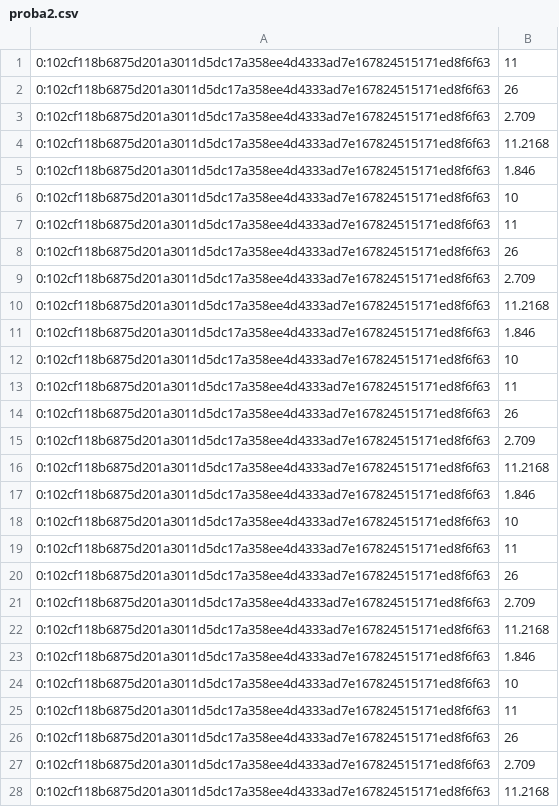
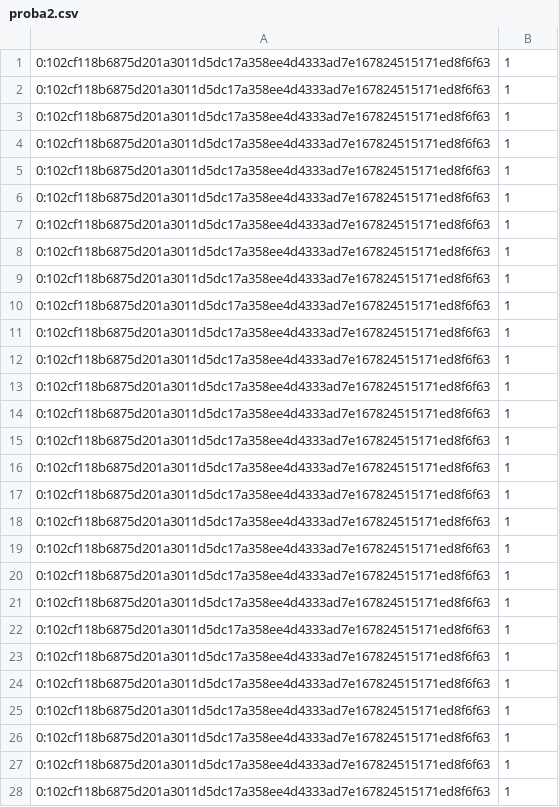
Before and after one commit to snjava1195/EverscaleAirdrop, a CSV file: proba2.csv, drawn as a sheet; only a part is shown; the diff covers the shown part only.

```diff
--- a/proba2.csv
+++ b/proba2.csv
@@ -1,28 +1,28 @@
-0:102cf118b6875d201a3011d5dc17a358ee4d4333ad7e167824515171ed8f6f63,11
-0:102cf118b6875d201a3011d5dc17a358ee4d4333ad7e167824515171ed8f6f63,26
-0:102cf118b6875d201a3011d5dc17a358ee4d4333ad7e167824515171ed8f6f63,2.709
-0:102cf118b6875d201a3011d5dc17a358ee4d4333ad7e167824515171ed8f6f63,11.2168
-0:102cf118b6875d201a3011d5dc17a358ee4d4333ad7e167824515171ed8f6f63,1.846
-0:102cf118b6875d201a3011d5dc17a358ee4d4333ad7e167824515171ed8f6f63,10
-0:102cf118b6875d201a3011d5dc17a358ee4d4333ad7e167824515171ed8f6f63,11
-0:102cf118b6875d201a3011d5dc17a358ee4d4333ad7e167824515171ed8f6f63,26
-0:102cf118b6875d201a3011d5dc17a358ee4d4333ad7e167824515171ed8f6f63,2.709
-0:102cf118b6875d201a3011d5dc17a358ee4d4333ad7e167824515171ed8f6f63,11.2168
-0:102cf118b6875d201a3011d5dc17a358ee4d4333ad7e167824515171ed8f6f63,1.846
-0:102cf118b6875d201a3011d5dc17a358ee4d4333ad7e167824515171ed8f6f63,10
-0:102cf118b6875d201a3011d5dc17a358ee4d4333ad7e167824515171ed8f6f63,11
-0:102cf118b6875d201a3011d5dc17a358ee4d4333ad7e167824515171ed8f6f63,26
-0:102cf118b6875d201a3011d5dc17a358ee4d4333ad7e167824515171ed8f6f63,2.709
-0:102cf118b6875d201a3011d5dc17a358ee4d4333ad7e167824515171ed8f6f63,11.2168
-0:102cf118b6875d201a3011d5dc17a358ee4d4333ad7e167824515171ed8f6f63,1.846
-0:102cf118b6875d201a3011d5dc17a358ee4d4333ad7e167824515171ed8f6f63,10
-0:102cf118b6875d201a3011d5dc17a358ee4d4333ad7e167824515171ed8f6f63,11
-0:102cf118b6875d201a3011d5dc17a358ee4d4333ad7e167824515171ed8f6f63,26
-0:102cf118b6875d201a3011d5dc17a358ee4d4333ad7e167824515171ed8f6f63,2.709
-0:102cf118b6875d201a3011d5dc17a358ee4d4333ad7e167824515171ed8f6f63,11.2168
-0:102cf118b6875d201a3011d5dc17a358ee4d4333ad7e167824515171ed8f6f63,1.846
-0:102cf118b6875d201a3011d5dc17a358ee4d4333ad7e167824515171ed8f6f63,10
-0:102cf118b6875d201a3011d5dc17a358ee4d4333ad7e167824515171ed8f6f63,11
-0:102cf118b6875d201a3011d5dc17a358ee4d4333ad7e167824515171ed8f6f63,26
-0:102cf118b6875d201a3011d5dc17a358ee4d4333ad7e167824515171ed8f6f63,2.709
-0:102cf118b6875d201a3011d5dc17a358ee4d4333ad7e167824515171ed8f6f63,11.2168
+0:102cf118b6875d201a3011d5dc17a358ee4d4333ad7e167824515171ed8f6f63,1
+0:102cf118b6875d201a3011d5dc17a358ee4d4333ad7e167824515171ed8f6f63,1
+0:102cf118b6875d201a3011d5dc17a358ee4d4333ad7e167824515171ed8f6f63,1
+0:102cf118b6875d201a3011d5dc17a358ee4d4333ad7e167824515171ed8f6f63,1
+0:102cf118b6875d201a3011d5dc17a358ee4d4333ad7e167824515171ed8f6f63,1
+0:102cf118b6875d201a3011d5dc17a358ee4d4333ad7e167824515171ed8f6f63,1
+0:102cf118b6875d201a3011d5dc17a358ee4d4333ad7e167824515171ed8f6f63,1
+0:102cf118b6875d201a3011d5dc17a358ee4d4333ad7e167824515171ed8f6f63,1
+0:102cf118b6875d201a3011d5dc17a358ee4d4333ad7e167824515171ed8f6f63,1
+0:102cf118b6875d201a3011d5dc17a358ee4d4333ad7e167824515171ed8f6f63,1
+0:102cf118b6875d201a3011d5dc17a358ee4d4333ad7e167824515171ed8f6f63,1
+0:102cf118b6875d201a3011d5dc17a358ee4d4333ad7e167824515171ed8f6f63,1
+0:102cf118b6875d201a3011d5dc17a358ee4d4333ad7e167824515171ed8f6f63,1
+0:102cf118b6875d201a3011d5dc17a358ee4d4333ad7e167824515171ed8f6f63,1
+0:102cf118b6875d201a3011d5dc17a358ee4d4333ad7e167824515171ed8f6f63,1
+0:102cf118b6875d201a3011d5dc17a358ee4d4333ad7e167824515171ed8f6f63,1
+0:102cf118b6875d201a3011d5dc17a358ee4d4333ad7e167824515171ed8f6f63,1
+0:102cf118b6875d201a3011d5dc17a358ee4d4333ad7e167824515171ed8f6f63,1
+0:102cf118b6875d201a3011d5dc17a358ee4d4333ad7e167824515171ed8f6f63,1
+0:102cf118b6875d201a3011d5dc17a358ee4d4333ad7e167824515171ed8f6f63,1
+0:102cf118b6875d201a3011d5dc17a358ee4d4333ad7e167824515171ed8f6f63,1
+0:102cf118b6875d201a3011d5dc17a358ee4d4333ad7e167824515171ed8f6f63,1
+0:102cf118b6875d201a3011d5dc17a358ee4d4333ad7e167824515171ed8f6f63,1
+0:102cf118b6875d201a3011d5dc17a358ee4d4333ad7e167824515171ed8f6f63,1
+0:102cf118b6875d201a3011d5dc17a358ee4d4333ad7e167824515171ed8f6f63,1
+0:102cf118b6875d201a3011d5dc17a358ee4d4333ad7e167824515171ed8f6f63,1
+0:102cf118b6875d201a3011d5dc17a358ee4d4333ad7e167824515171ed8f6f63,1
+0:102cf118b6875d201a3011d5dc17a358ee4d4333ad7e167824515171ed8f6f63,1
```
Also changed, not shown: 92 edited cells elsewhere in this file, proba1000.csv, 31 other files.
